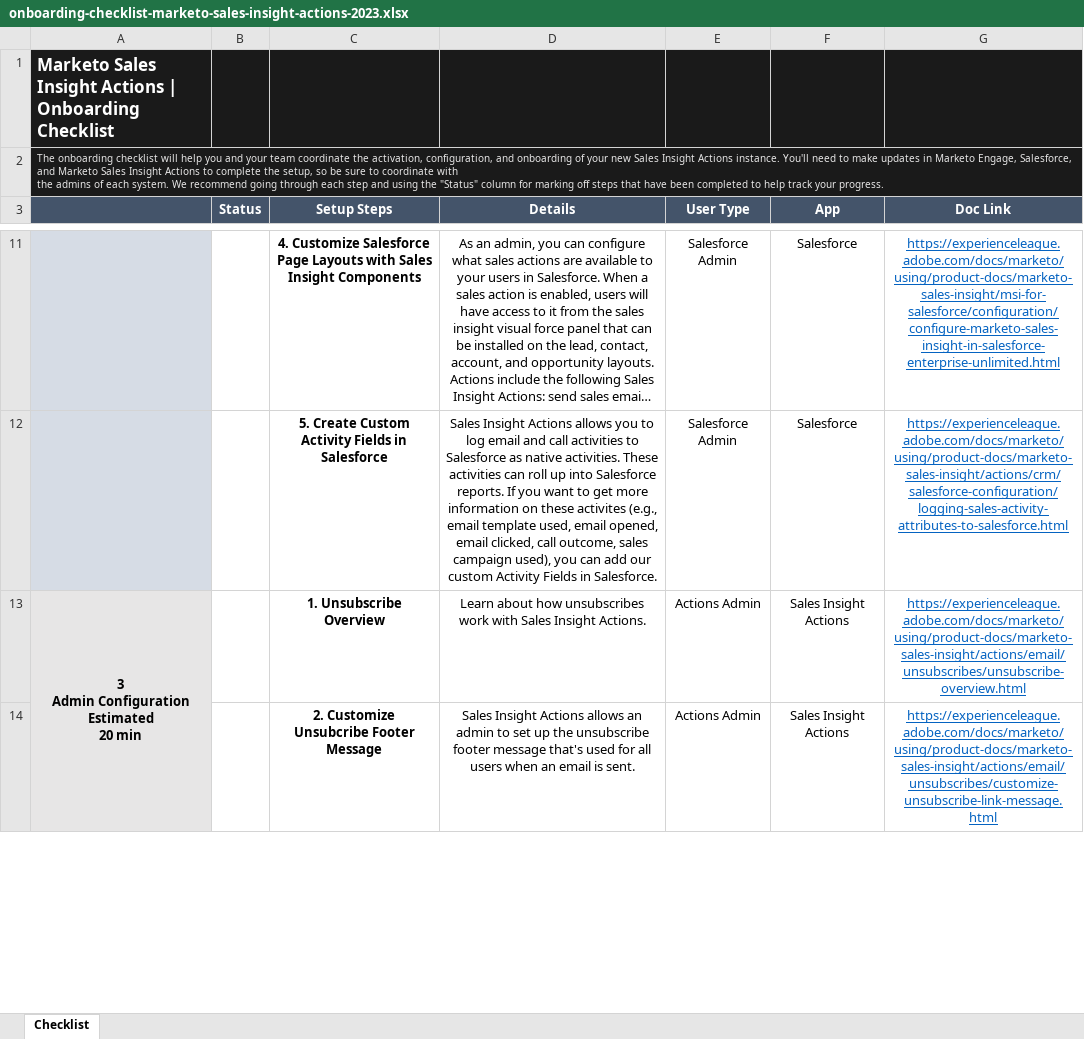
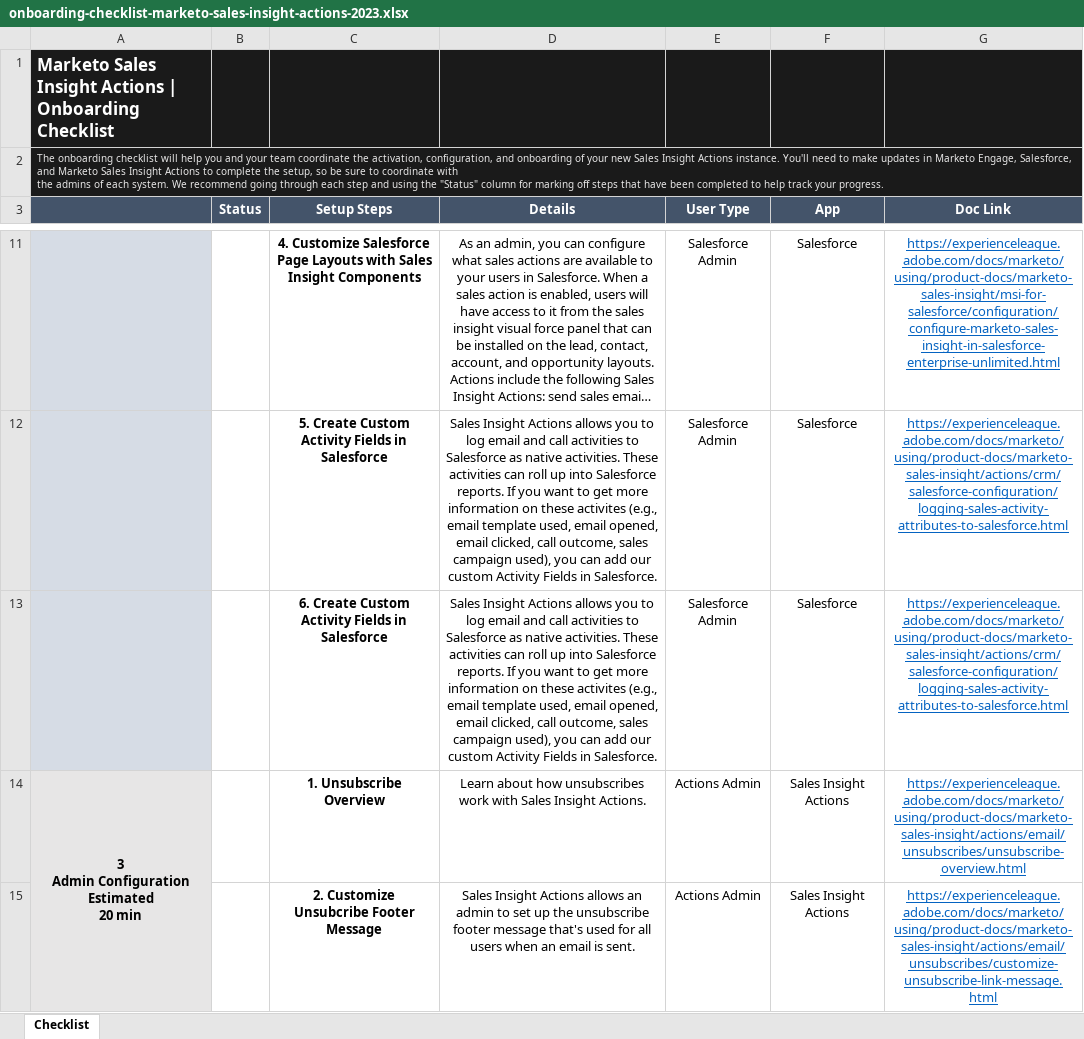
Before and after one commit to AdobeDocs/marketo.en, an Excel workbook: help/marketo/product-docs/marketo-sales-insight/actions/getting-started/assets/onboarding-checklist-marketo-sales-insight-actions-2023.xlsx, sheet Checklist, drawn as a sheet; only a part is shown, gaps mark what is left out; long unchanged cells end in …; values as stored, in another font and other column widths than the file's, no borders; charts and pictures not drawn; the diff names each change by its address in the sheet, - before the commit and + after, or states it on an @@ line.

Commit message:
msi actions docs

```diff
--- a/help/marketo/product-docs/marketo-sales-insight/actions/getting-started/assets/onboarding-checklist-marketo-sales-insight-actions-2023.xlsx (sheet Checklist)
+++ b/help/marketo/product-docs/marketo-sales-insight/actions/getting-started/assets/onboarding-checklist-marketo-sales-insight-actions-2023.xlsx (sheet Checklist)
+row 13:  |  | 6. Create Custom Activity Fields in Salesforce | Sales Insight Actions allows you to log email and call activities to Salesforce as native activities. These activities can roll up into Salesforce reports. If you want to get more information on these activites (e.g., email template used, email opened, email clicked, call outcome, sales campaign used), you can add our custom Activity Fields in Salesforce. | Salesforce Admin | Salesforce | https://experienceleague.adobe.com/docs/marketo/using/product-docs/marketo-sales-insight/actions/crm/salesforce-configuration/logging-sales-activity-attributes-to-salesforce.html
```
Also changed, not shown: 1 other file.
